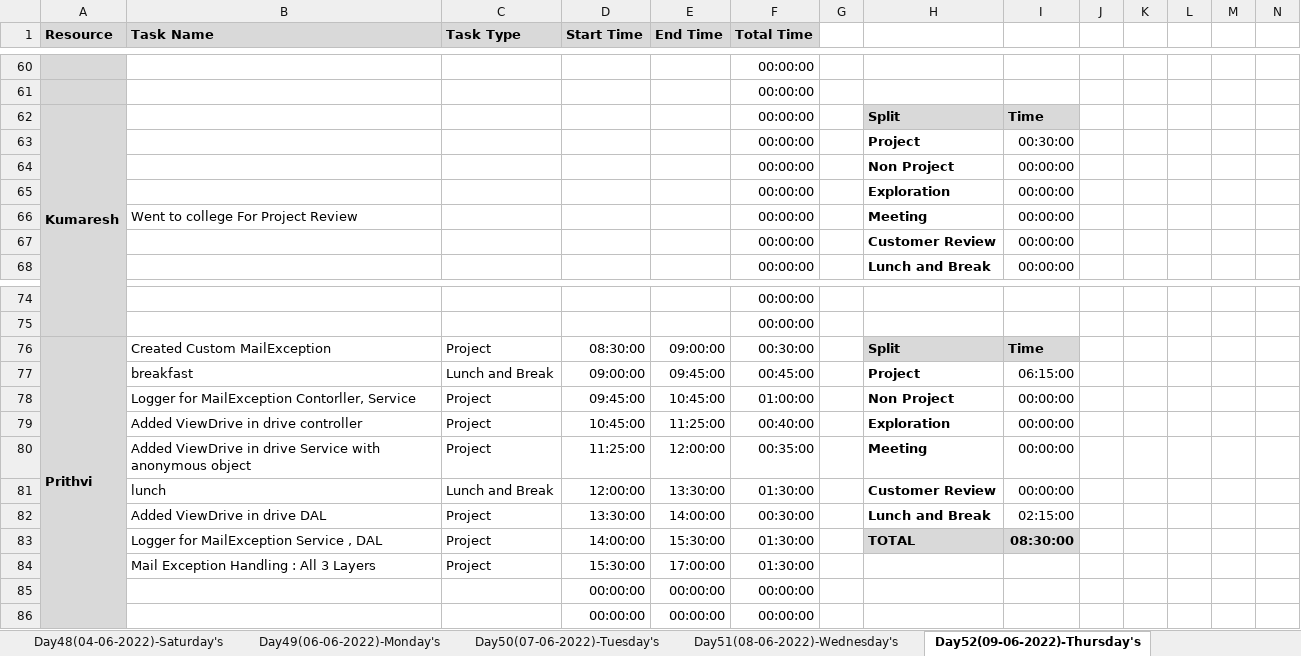
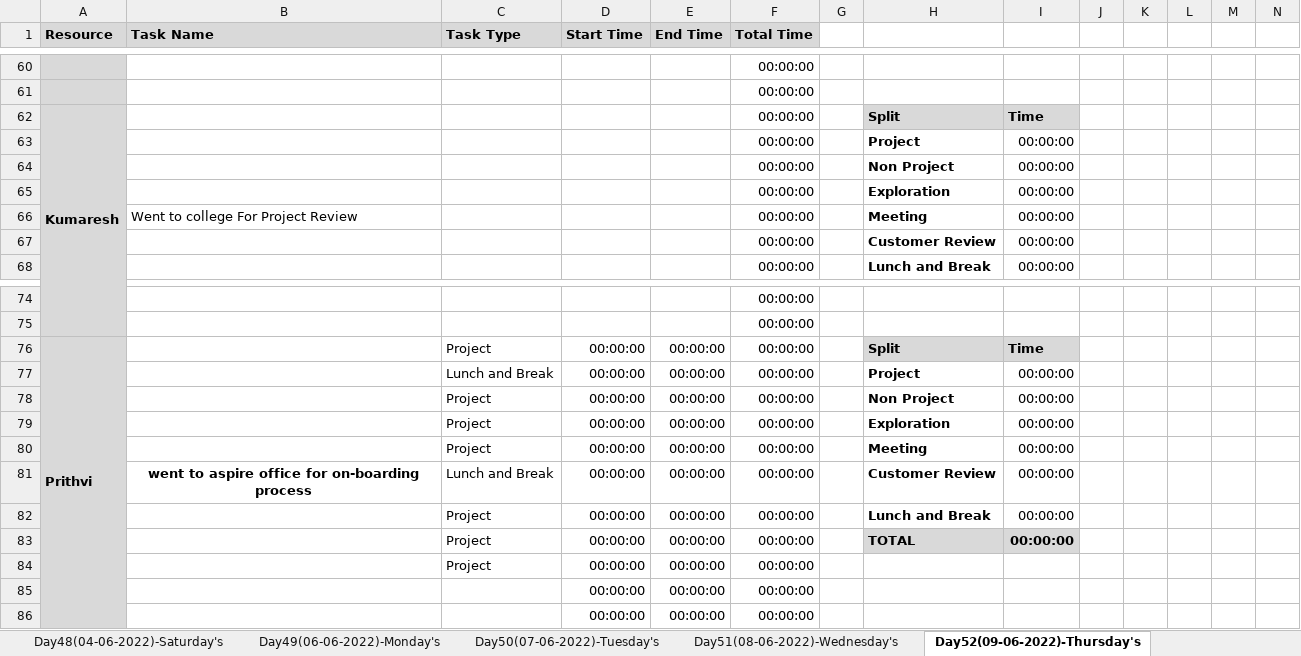
Before and after one commit to TeamAlpha01/Project, an Excel workbook: Process/Timesheet/Timesheet.xlsx, sheet Day52(09-06-2022)-Thursday's, drawn as a sheet; only a part is shown, gaps mark what is left out; values as stored, in another font and other column widths than the file's, no borders; conditional formats not drawn; removed rows and columns are numbered as before the commit, all else as after; rows hold the shown columns only; the diff covers the shown part only; the diff names each change by its address in the sheet, - before the commit and + after, or states it on an @@ line.

```diff
--- a/Process/Timesheet/Timesheet.xlsx (sheet Day52(09-06-2022)-Thursday's)
+++ b/Process/Timesheet/Timesheet.xlsx (sheet Day52(09-06-2022)-Thursday's)
-I63: 00:30:00
+I63: 00:00:00
-B76 (Task Name): Created Custom MailException
+B76 (Task Name): (empty)
-D76 (Start Time): 08:30:00
+D76 (Start Time): 00:00:00
-E76 (End Time): 09:00:00
+E76 (End Time): 00:00:00
-F76 (Total Time): 00:30:00
+F76 (Total Time): 00:00:00
-row 77:  | breakfast | Lunch and Break | 09:00:00 | 09:45:00 | 00:45:00 |  | Project | 06:15:00
+row 77:  |  | Lunch and Break | 00:00:00 | 00:00:00 | 00:00:00 |  | Project | 00:00:00
-B78 (Task Name): Logger for MailException Contorller, Service
+B78 (Task Name): (empty)
-D78 (Start Time): 09:45:00
+D78 (Start Time): 00:00:00
-E78 (End Time): 10:45:00
+E78 (End Time): 00:00:00
-F78 (Total Time): 01:00:00
+F78 (Total Time): 00:00:00
-B79 (Task Name): Added ViewDrive in drive controller
+B79 (Task Name): (empty)
-D79 (Start Time): 10:45:00
+D79 (Start Time): 00:00:00
-E79 (End Time): 11:25:00
+E79 (End Time): 00:00:00
-F79 (Total Time): 00:40:00
+F79 (Total Time): 00:00:00
-B80 (Task Name): Added ViewDrive in drive Service with anonymous object
+B80 (Task Name): (empty)
-D80 (Start Time): 11:25:00
+D80 (Start Time): 00:00:00
-E80 (End Time): 12:00:00
+E80 (End Time): 00:00:00
-F80 (Total Time): 00:35:00
+F80 (Total Time): 00:00:00
-B81 (Task Name): lunch
+B81 (Task Name): went to aspire office for on-boarding process
@@ B81 bold: off → on, alignment: left → center @@
-D81 (Start Time): 12:00:00
+D81 (Start Time): 00:00:00
-E81 (End Time): 13:30:00
+E81 (End Time): 00:00:00
-F81 (Total Time): 01:30:00
+F81 (Total Time): 00:00:00
-row 82:  | Added ViewDrive in drive DAL | Project | 13:30:00 | 14:00:00 | 00:30:00 |  | Lunch and Break | 02:15:00
-row 83:  | Logger for MailException Service , DAL | Project | 14:00:00 | 15:30:00 | 01:30:00 |  | TOTAL | 08:30:00
-row 84:  | Mail Exception Handling : All 3 Layers | Project | 15:30:00 | 17:00:00 | 01:30:00
+row 82:  |  | Project | 00:00:00 | 00:00:00 | 00:00:00 |  | Lunch and Break | 00:00:00
+row 83:  |  | Project | 00:00:00 | 00:00:00 | 00:00:00 |  | TOTAL | 00:00:00
+row 84:  |  | Project | 00:00:00 | 00:00:00 | 00:00:00
```
Also changed, not shown: 8 edited cells elsewhere in this sheet, sheet Day50(07-06-2022)-Tuesday's, sheet Day51(08-06-2022)-Wednesday's, sheet Day49(06-06-2022)-Monday's.
